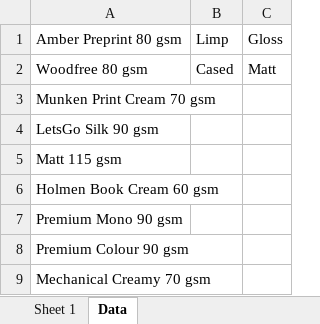
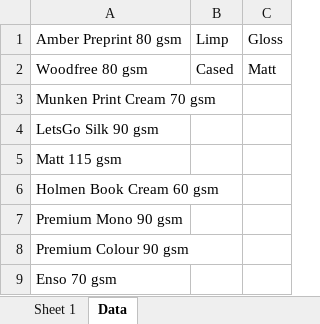
Before and after one commit to tjintranet/POD-Item-Template-Creator, an Excel workbook: item_templates.xlsx, sheet Data, drawn as a sheet; values as stored, in another font and other column widths than the file's, no borders; the diff names each change by its address in the sheet, - before the commit and + after, or states it on an @@ line.

```diff
--- a/item_templates.xlsx (sheet Data)
+++ b/item_templates.xlsx (sheet Data)
-A9: Mechanical Creamy 70 gsm
+A9: Enso 70 gsm
```
Also changed, not shown: 3 other files.
